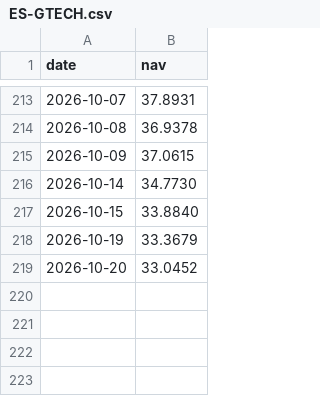
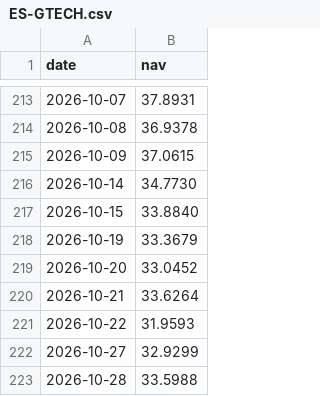
Before and after one commit to asiawork/weekly-graph, a CSV file: data/nav/ES-GTECH.csv, drawn as a sheet; only a part is shown, gaps mark what is left out.

```diff
--- a/data/nav/ES-GTECH.csv
+++ b/data/nav/ES-GTECH.csv
@@ -219 +219,5 @@ date,nav
 2026-10-20,33.0452
+2026-10-21,33.6264
+2026-10-22,31.9593
+2026-10-27,32.9299
+2026-10-28,33.5988
```
Also changed, not shown: data/nav/K-SEMQ.csv, data/nav/KKP-TECH-H.csv, 13 other files.
